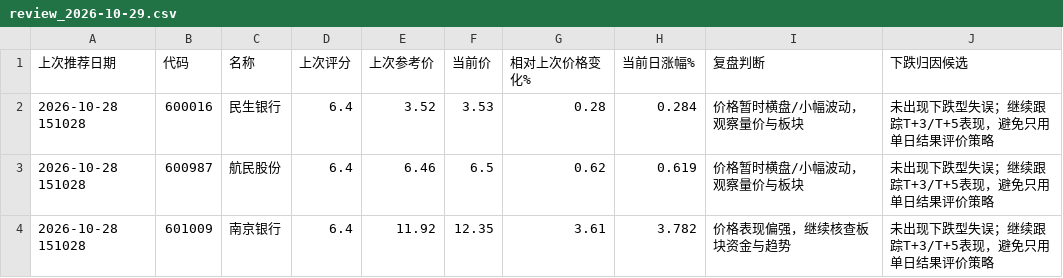
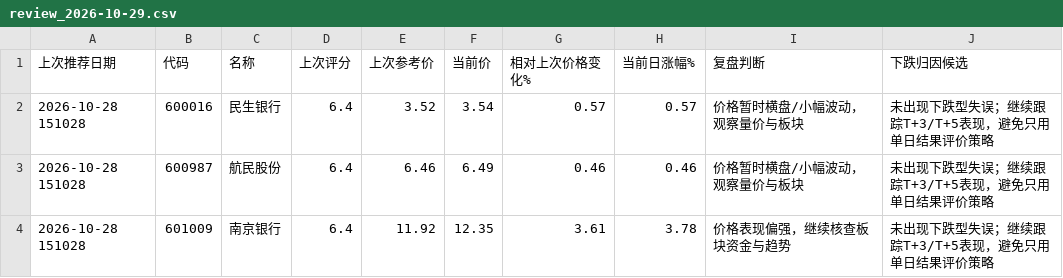
Before and after one commit to hyomin-1/a-, a CSV file: reports/review_2026-10-29.csv, drawn as a sheet.

```diff
--- a/reports/review_2026-10-29.csv
+++ b/reports/review_2026-10-29.csv
@@ -1,4 +1,4 @@
 上次推荐日期,代码,名称,上次评分,上次参考价,当前价,相对上次价格变化%,当前日涨幅%,复盘判断,下跌归因候选
-2026-10-28 151028,600016,民生银行,6.4,3.52,3.53,0.28,0.284,价格暂时横盘/小幅波动，观察量价与板块,未出现下跌型失误；继续跟踪T+3/T+5表现，避免只用单日结果评价策略
-2026-10-28 151028,600987,航民股份,6.4,6.46,6.5,0.62,0.619,价格暂时横盘/小幅波动，观察量价与板块,未出现下跌型失误；继续跟踪T+3/T+5表现，避免只用单日结果评价策略
-2026-10-28 151028,601009,南京银行,6.4,11.92,12.35,3.61,3.782,价格表现偏强，继续核查板块资金与趋势,未出现下跌型失误；继续跟踪T+3/T+5表现，避免只用单日结果评价策略
+2026-10-28 151028,600016,民生银行,6.4,3.52,3.54,0.57,0.57,价格暂时横盘/小幅波动，观察量价与板块,未出现下跌型失误；继续跟踪T+3/T+5表现，避免只用单日结果评价策略
+2026-10-28 151028,600987,航民股份,6.4,6.46,6.49,0.46,0.46,价格暂时横盘/小幅波动，观察量价与板块,未出现下跌型失误；继续跟踪T+3/T+5表现，避免只用单日结果评价策略
+2026-10-28 151028,601009,南京银行,6.4,11.92,12.35,3.61,3.78,价格表现偏强，继续核查板块资金与趋势,未出现下跌型失误；继续跟踪T+3/T+5表现，避免只用单日结果评价策略
```
Also changed, not shown: reports/2026-10-29.csv, reports/recommendation_history.csv, 5 other files.
